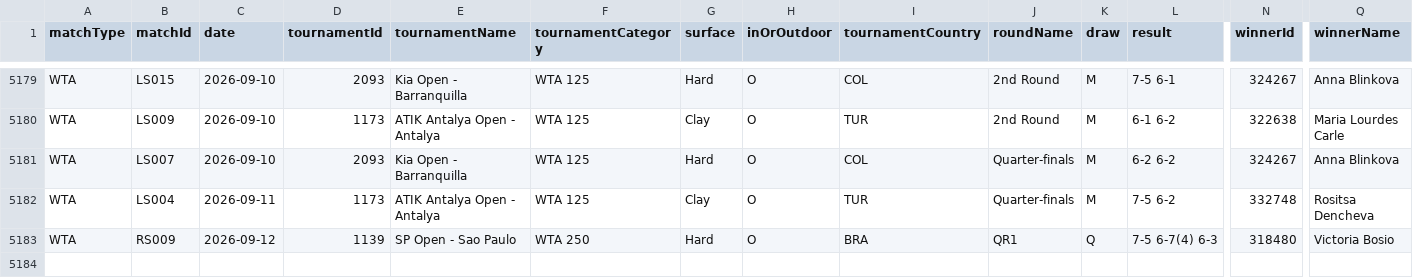
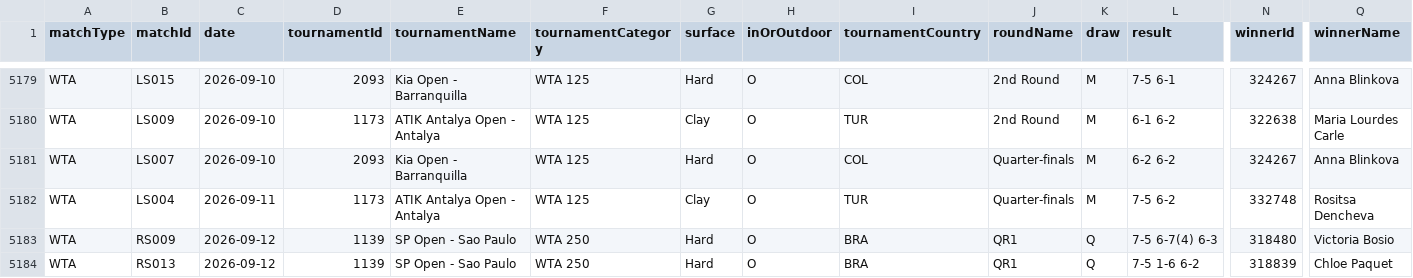
Before and after one commit to tomistgg/tenis-fem-arg, a CSV file: data/wta_matches_arg.csv, drawn as a sheet; only a part is shown, gaps mark what is left out; rows hold the shown columns only; the diff names each change by its address in the sheet, - before the commit and + after, or states it on an @@ line.

```diff
--- a/data/wta_matches_arg.csv
+++ b/data/wta_matches_arg.csv
+row 5184: WTA | RS013 | 2026-09-12 | 1139 | SP Open - Sao Paulo | WTA 250 | Hard | O | BRA | QR1 | Q | 7-5 1-6 6-2 | 318839 | Chloe Paquet
```
Also changed, not shown: 8 other files.
